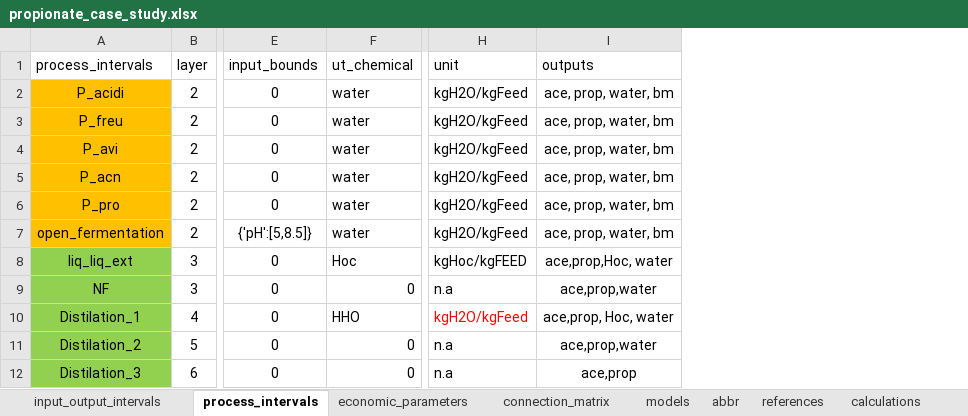
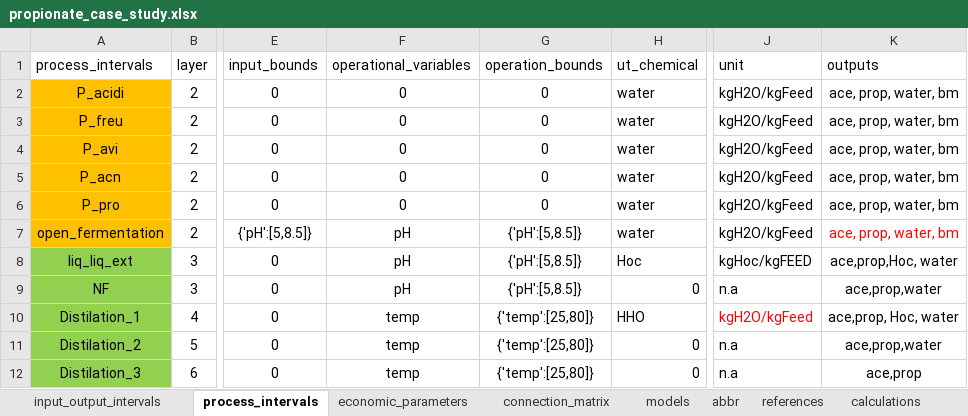
Before and after one commit to llvdrhau/Alquimia_Biorefinery_design_and_optimisation, an Excel workbook: excel files/propionate_case_study.xlsx, sheet process_intervals, drawn as a sheet; only a part is shown, gaps mark what is left out; values as stored, in another font and other column widths than the file's, no borders; charts and pictures not drawn; addresses are those after the commit; the diff names each change by its address in the sheet, - before the commit and + after, or states it on an @@ line.

Commit message:
adding separation processes as stand-alone intervals, DONE

```diff
--- a/excel files/propionate_case_study.xlsx (sheet process_intervals)
+++ b/excel files/propionate_case_study.xlsx (sheet process_intervals)
+column F (operational_variables), rows 2-12: 0 | 0 | 0 | 0 | 0 | pH | pH | pH | temp | temp | temp
+column G (operation_bounds), rows 2-12: 0 | 0 | 0 | 0 | 0 | {'pH':[5,8.5]} | {'pH':[5,8.5]} | {'pH':[5,8.5]} | {'temp':[25,80]} | {'temp':[25,80]} | {'temp':[25,80]}
-K7 text colour: black
+K7 text colour: #FF0000
```
Also changed, not shown: charts or pictures.
